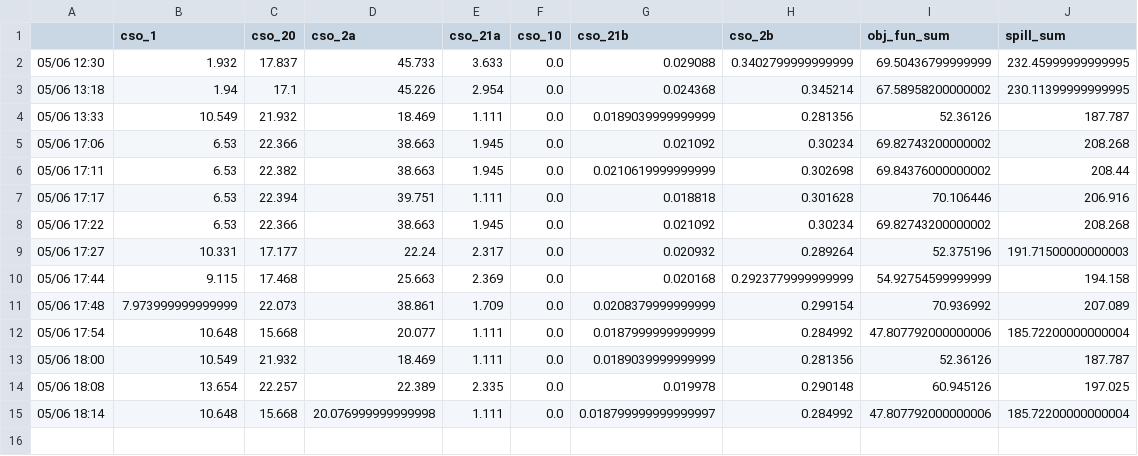
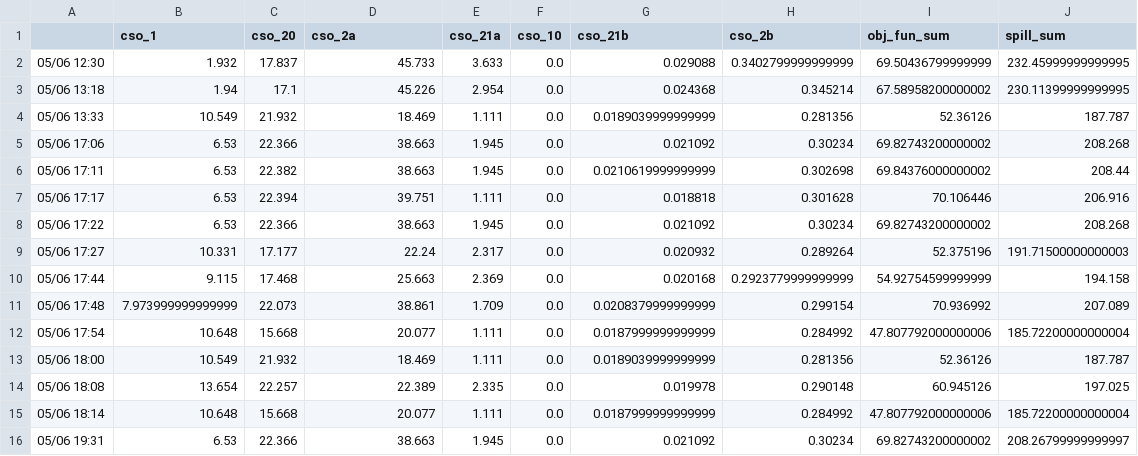
Before and after one commit to jipsteiger/ENVM1601, a CSV file: RTC/results/event_optimisation_full_result.csv, drawn as a sheet.

```diff
--- a/RTC/results/event_optimisation_full_result.csv
+++ b/RTC/results/event_optimisation_full_result.csv
@@ -14,2 +14,3 @@
 05/06 18:08,13.654,22.257,22.389,2.335,0.0,0.019978,0.290148,60.945126,197.025
-05/06 18:14,10.648,15.668,20.076999999999998,1.111,0.0,0.018799999999999997,0.284992,47.807792000000006,185.72200000000004
+05/06 18:14,10.648,15.668,20.077,1.111,0.0,0.0187999999999999,0.284992,47.807792000000006,185.72200000000004
+05/06 19:31,6.53,22.366,38.663,1.945,0.0,0.021092,0.30234,69.82743200000002,208.26799999999997
```
Also changed, not shown: 11 other files.
